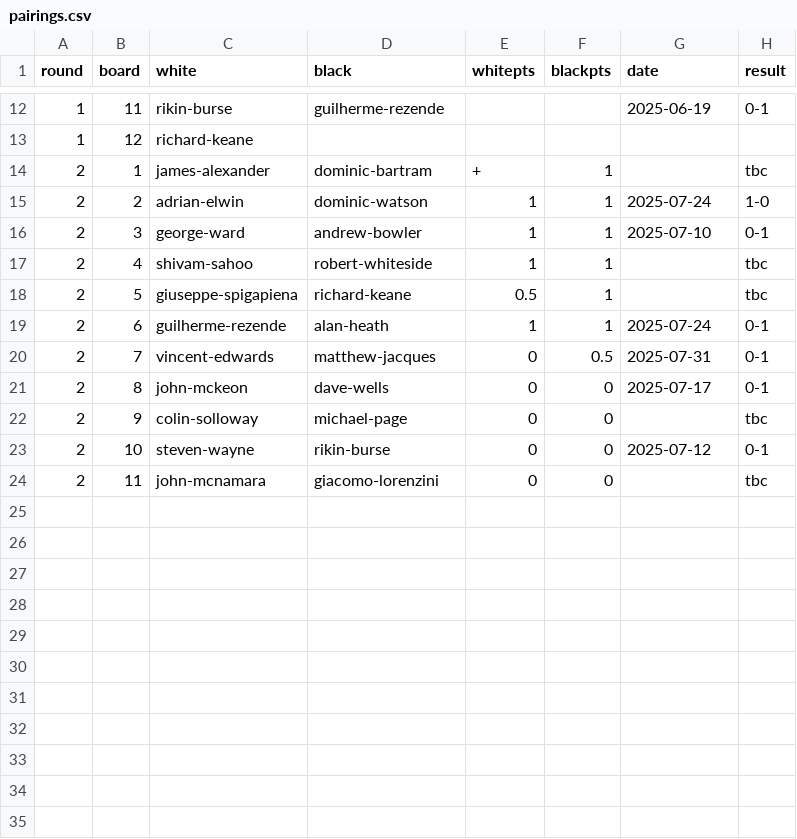
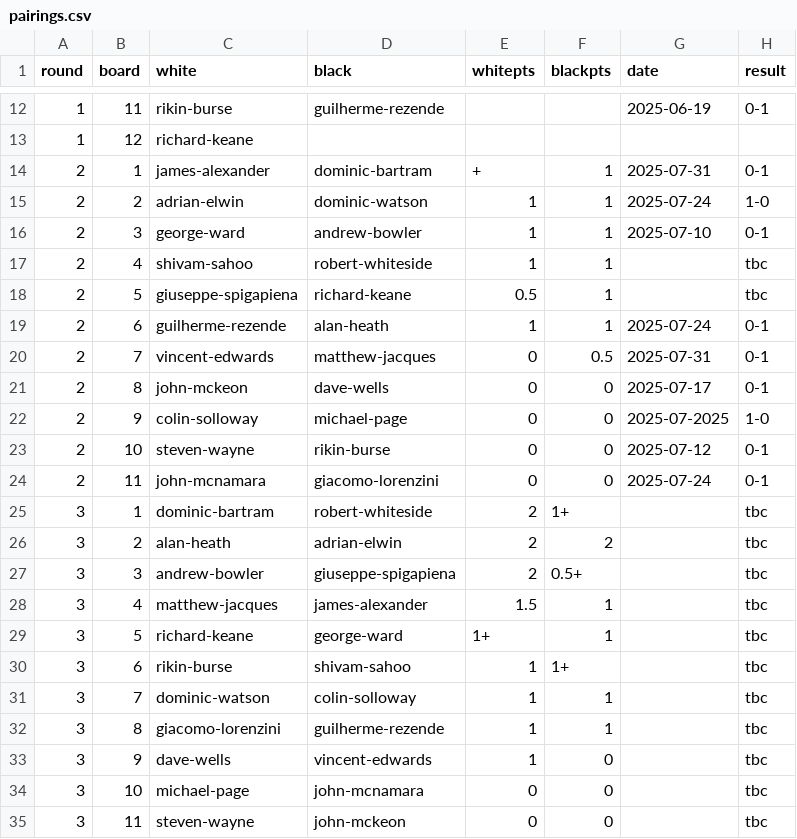
Before and after one commit to MiltonKeynesChessClub/clubwebsite, a CSV file: _data/results/internal/2025/openswiss/pairings.csv, drawn as a sheet; only a part is shown, gaps mark what is left out.

Commit message:
Get open swiss 2025 up to date

```diff
--- a/_data/results/internal/2025/openswiss/pairings.csv
+++ b/_data/results/internal/2025/openswiss/pairings.csv
@@ -13,3 +13,3 @@ round,board,white,black,whitepts,blackpts,date,result
 1,12,richard-keane,,,,,
-2,1,james-alexander,dominic-bartram,+,1,,tbc
+2,1,james-alexander,dominic-bartram,+,1,2025-07-31,0-1
 2,2,adrian-elwin,dominic-watson,1,1,2025-07-24,1-0
@@ -21,4 +21,15 @@ round,board,white,black,whitepts,blackpts,date,result
 2,8,john-mckeon,dave-wells,0,0,2025-07-17,0-1
-2,9,colin-solloway,michael-page,0,0,,tbc
+2,9,colin-solloway,michael-page,0,0,2025-07-2025,1-0
 2,10,steven-wayne,rikin-burse,0,0,2025-07-12,0-1
-2,11,john-mcnamara,giacomo-lorenzini,0,0,,tbc
+2,11,john-mcnamara,giacomo-lorenzini,0,0,2025-07-24,0-1
+3,1,dominic-bartram,robert-whiteside,2,1+,,tbc
+3,2,alan-heath,adrian-elwin,2,2,,tbc
+3,3,andrew-bowler,giuseppe-spigapiena,2,0.5+,,tbc
+3,4,matthew-jacques,james-alexander,1.5,1,,tbc
+3,5,richard-keane,george-ward,1+,1,,tbc
+3,6,rikin-burse,shivam-sahoo,1,1+,,tbc
+3,7,dominic-watson,colin-solloway,1,1,,tbc
+3,8,giacomo-lorenzini,guilherme-rezende,1,1,,tbc
+3,9,dave-wells,vincent-edwards,1,0,,tbc
+3,10,michael-page,john-mcnamara,0,0,,tbc
+3,11,steven-wayne,john-mckeon,0,0,,tbc
```
Also changed, not shown: _data/results/internal/2025/openswiss/players.csv.
